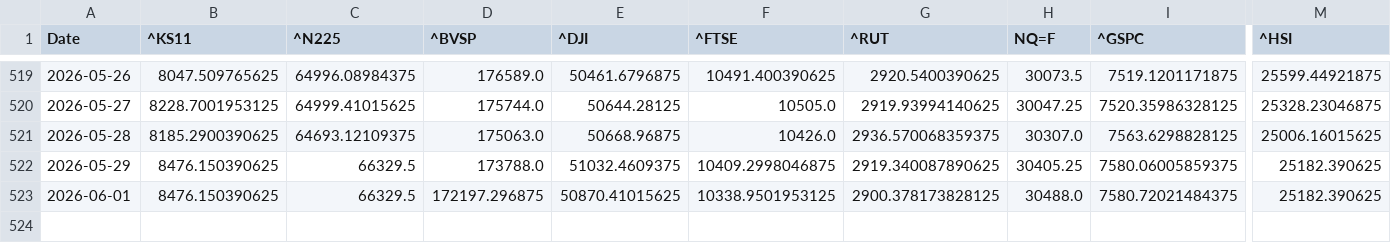
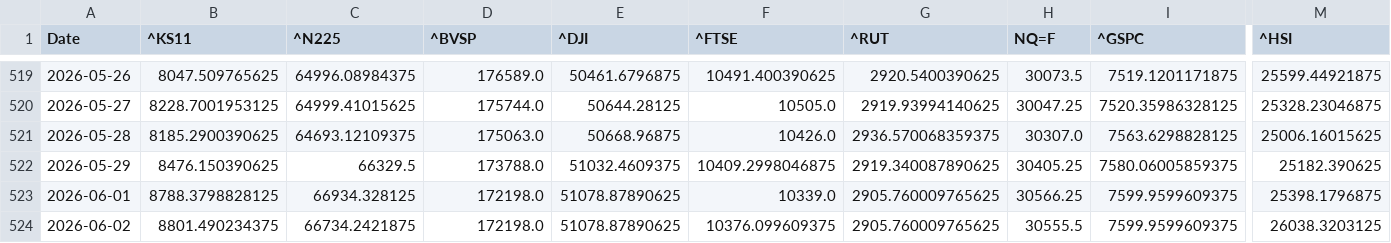
Before and after one commit to rhtjn3-sketch/Stock-Analysis, a CSV file: world_indices_master.csv, drawn as a sheet; only a part is shown, gaps mark what is left out; rows hold the shown columns only; the diff covers the shown part only; the diff names each change by its address in the sheet, - before the commit and + after, or states it on an @@ line.

```diff
--- a/world_indices_master.csv
+++ b/world_indices_master.csv
-B523 (^KS11): 8476.150390625
+B523 (^KS11): 8788.3798828125
-C523 (^N225): 66329.5
+C523 (^N225): 66934.328125
-D523 (^BVSP): 172197.296875
+D523 (^BVSP): 172198.0
-E523 (^DJI): 50870.41015625
+E523 (^DJI): 51078.87890625
-F523 (^FTSE): 10338.9501953125
+F523 (^FTSE): 10339.0
-G523 (^RUT): 2900.378173828125
+G523 (^RUT): 2905.760009765625
-H523 (NQ=F): 30488.0
+H523 (NQ=F): 30566.25
-I523 (^GSPC): 7580.72021484375
+I523 (^GSPC): 7599.9599609375
-M523 (^HSI): 25182.390625
+M523 (^HSI): 25398.1796875
+row 524: 2026-06-02 | 8801.490234375 | 66734.2421875 | 172198.0 | 51078.87890625 | 10376.099609375 | 2905.760009765625 | 30555.5 | 7599.9599609375 | 26038.3203125
```
Also changed, not shown: 4 edited cells elsewhere in this file, macro_master.csv, nifty_indices_master.csv, 4 other files.
